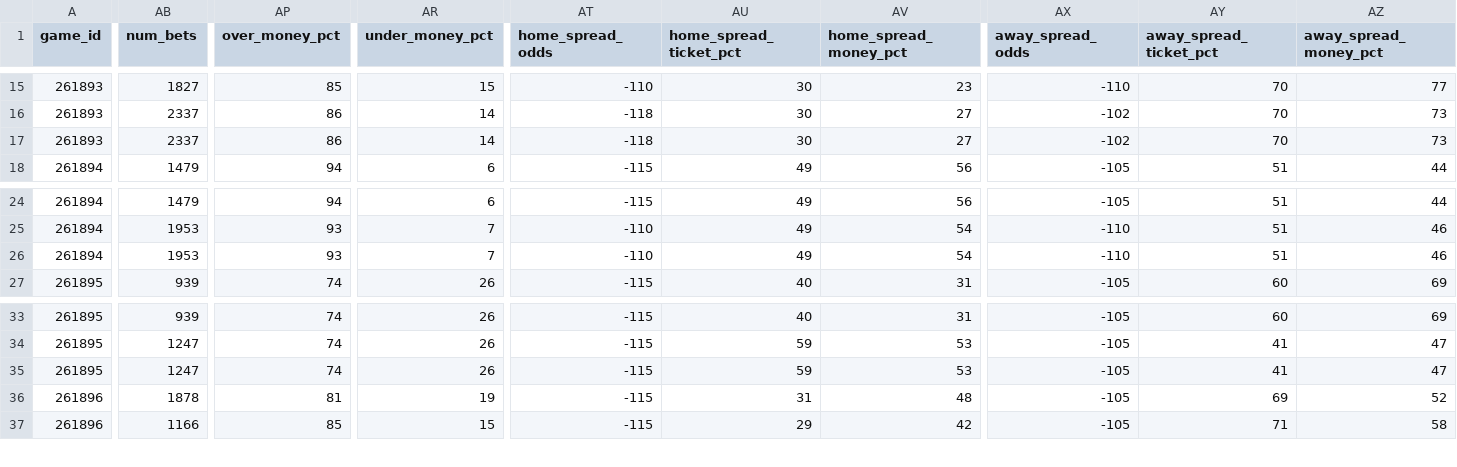
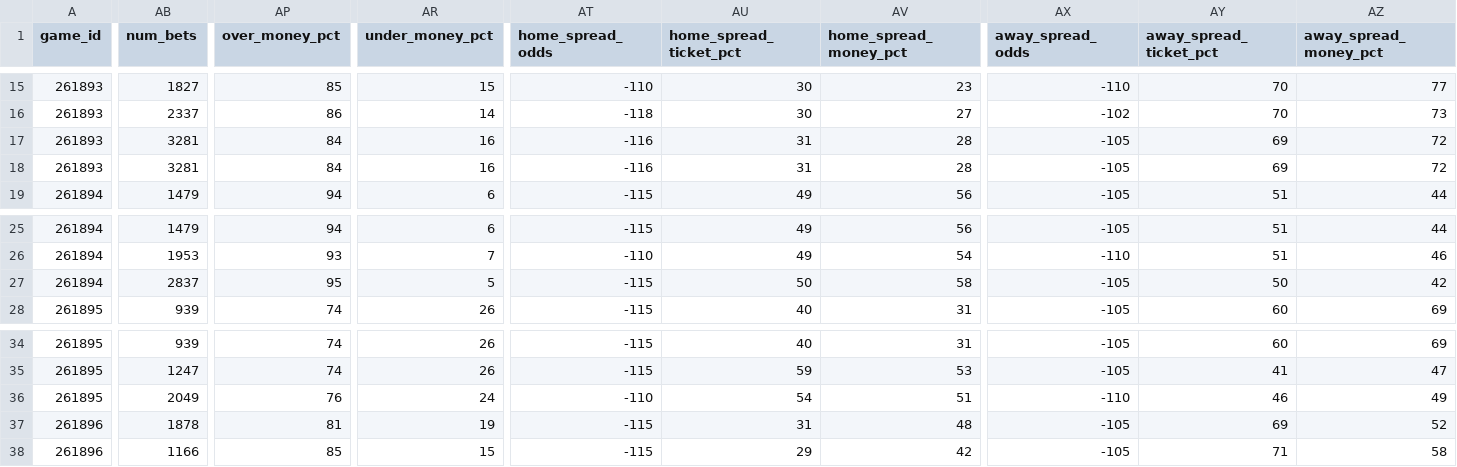
Before and after one commit to aaroncolesmith/llm_betting_model, a CSV file: data/bets_db/nba_bets_db.csv, drawn as a sheet; only a part is shown, gaps mark what is left out; addresses are those after the commit; rows hold the shown columns only; the diff covers the shown part only; the diff names each change by its address in the sheet, - before the commit and + after, or states it on an @@ line.

Commit message:
Update data

```diff
--- a/data/bets_db/nba_bets_db.csv
+++ b/data/bets_db/nba_bets_db.csv
+row 17: 261893 | 3281 | 84 | 16 | -116 | 31 | 28 | -105 | 69 | 72
-AB18 (num_bets): 2337
+AB18 (num_bets): 3281
-AP18 (over_money_pct): 86
+AP18 (over_money_pct): 84
-AR18 (under_money_pct): 14
+AR18 (under_money_pct): 16
-AT18 (home_spread_odds): -118
+AT18 (home_spread_odds): -116
-AU18 (home_spread_ticket_pct): 30
+AU18 (home_spread_ticket_pct): 31
-AV18 (home_spread_money_pct): 27
+AV18 (home_spread_money_pct): 28
-AX18 (away_spread_odds): -102
+AX18 (away_spread_odds): -105
-AY18 (away_spread_ticket_pct): 70
+AY18 (away_spread_ticket_pct): 69
-AZ18 (away_spread_money_pct): 73
+AZ18 (away_spread_money_pct): 72
-AB27 (num_bets): 1953
+AB27 (num_bets): 2837
-AP27 (over_money_pct): 93
+AP27 (over_money_pct): 95
-AR27 (under_money_pct): 7
+AR27 (under_money_pct): 5
-AT27 (home_spread_odds): -110
+AT27 (home_spread_odds): -115
-AU27 (home_spread_ticket_pct): 49
+AU27 (home_spread_ticket_pct): 50
-AV27 (home_spread_money_pct): 54
+AV27 (home_spread_money_pct): 58
-AX27 (away_spread_odds): -110
+AX27 (away_spread_odds): -105
-AY27 (away_spread_ticket_pct): 51
+AY27 (away_spread_ticket_pct): 50
-AZ27 (away_spread_money_pct): 46
+AZ27 (away_spread_money_pct): 42
-AB36 (num_bets): 1247
+AB36 (num_bets): 2049
-AP36 (over_money_pct): 74
+AP36 (over_money_pct): 76
-AR36 (under_money_pct): 26
+AR36 (under_money_pct): 24
-AT36 (home_spread_odds): -115
+AT36 (home_spread_odds): -110
-AU36 (home_spread_ticket_pct): 59
+AU36 (home_spread_ticket_pct): 54
-AV36 (home_spread_money_pct): 53
+AV36 (home_spread_money_pct): 51
-AX36 (away_spread_odds): -105
+AX36 (away_spread_odds): -110
-AY36 (away_spread_ticket_pct): 41
+AY36 (away_spread_ticket_pct): 46
-AZ36 (away_spread_money_pct): 47
+AZ36 (away_spread_money_pct): 49
```
Also changed, not shown: 47 edited cells elsewhere in this file, 14 other files.
